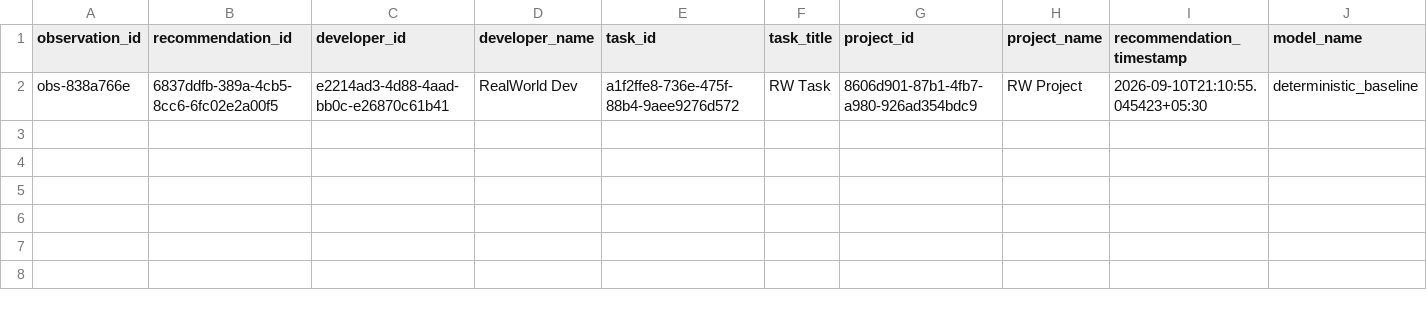
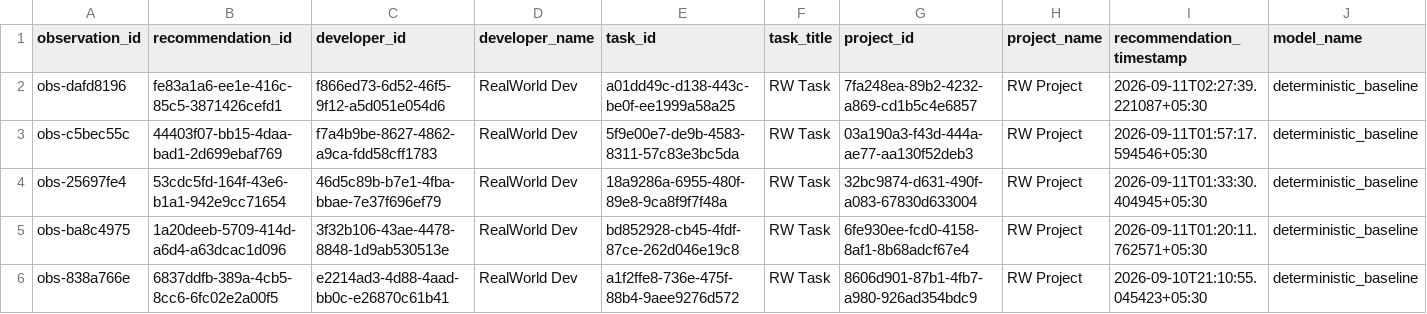
Before and after one commit to Deepbhalsod/devalign-ai, a CSV file: research/dataset/realworld/validated.csv, drawn as a sheet; only a part is shown; rows hold the shown columns only; the diff names each change by its address in the sheet, - before the commit and + after, or states it on an @@ line.

```diff
--- a/research/dataset/realworld/validated.csv
+++ b/research/dataset/realworld/validated.csv
+row 2: obs-dafd8196 | fe83a1a6-ee1e-416c-85c5-3871426cefd1 | f866ed73-6d52-46f5-9f12-a5d051e054d6 | RealWorld Dev | a01dd49c-d138-443c-be0f-ee1999a58a25 | RW Task | 7fa248ea-89b2-4232-a869-cd1b5c4e6857 | RW Project | 2026-09-11T02:27:39.221087+05:30 | deterministic_baseline
+row 3: obs-c5bec55c | 44403f07-bb15-4daa-bad1-2d699ebaf769 | f7a4b9be-8627-4862-a9ca-fdd58cff1783 | RealWorld Dev | 5f9e00e7-de9b-4583-8311-57c83e3bc5da | RW Task | 03a190a3-f43d-444a-ae77-aa130f52deb3 | RW Project | 2026-09-11T01:57:17.594546+05:30 | deterministic_baseline
+row 4: obs-25697fe4 | 53cdc5fd-164f-43e6-b1a1-942e9cc71654 | 46d5c89b-b7e1-4fba-bbae-7e37f696ef79 | RealWorld Dev | 18a9286a-6955-480f-89e8-9ca8f9f7f48a | RW Task | 32bc9874-d631-490f-a083-67830d633004 | RW Project | 2026-09-11T01:33:30.404945+05:30 | deterministic_baseline
+row 5: obs-ba8c4975 | 1a20deeb-5709-414d-a6d4-a63dcac1d096 | 3f32b106-43ae-4478-8848-1d9ab530513e | RealWorld Dev | bd852928-cb45-4fdf-87ce-262d046e19c8 | RW Task | 6fe930ee-fcd0-4158-8af1-8b68adcf67e4 | RW Project | 2026-09-11T01:20:11.762571+05:30 | deterministic_baseline
```
Also changed, not shown: 15 other files.
